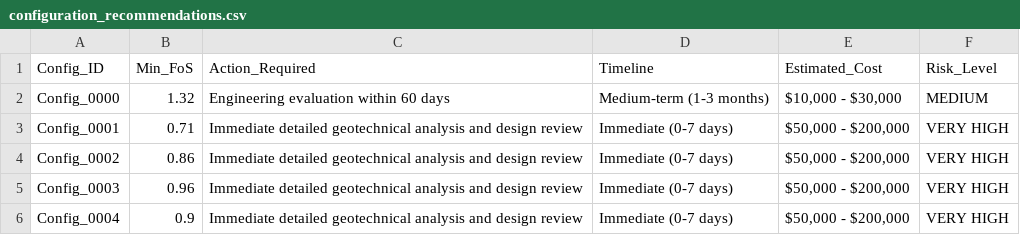
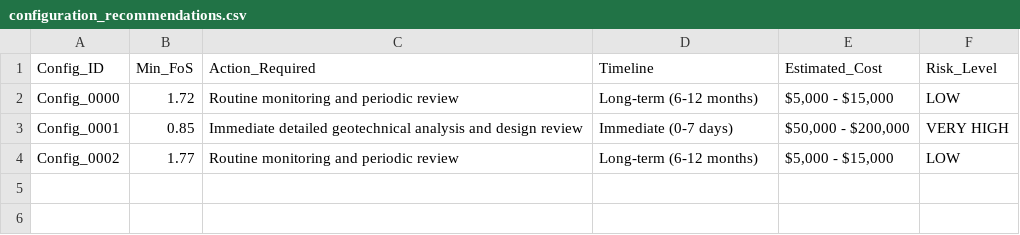
Before and after one commit to geotechnick/Personal-Projects, a CSV file: EMPCO/analysis_results/configuration_recommendations.csv, drawn as a sheet.

```diff
--- a/EMPCO/analysis_results/configuration_recommendations.csv
+++ b/EMPCO/analysis_results/configuration_recommendations.csv
@@ -1,6 +1,4 @@
 Config_ID,Min_FoS,Action_Required,Timeline,Estimated_Cost,Risk_Level
-Config_0000,1.32,Engineering evaluation within 60 days,Medium-term (1-3 months),"$10,000 - $30,000",MEDIUM
-Config_0001,0.71,Immediate detailed geotechnical analysis and design review,Immediate (0-7 days),"$50,000 - $200,000",VERY HIGH
-Config_0002,0.86,Immediate detailed geotechnical analysis and design review,Immediate (0-7 days),"$50,000 - $200,000",VERY HIGH
-Config_0003,0.96,Immediate detailed geotechnical analysis and design review,Immediate (0-7 days),"$50,000 - $200,000",VERY HIGH
-Config_0004,0.9,Immediate detailed geotechnical analysis and design review,Immediate (0-7 days),"$50,000 - $200,000",VERY HIGH
+Config_0000,1.72,Routine monitoring and periodic review,Long-term (6-12 months),"$5,000 - $15,000",LOW
+Config_0001,0.85,Immediate detailed geotechnical analysis and design review,Immediate (0-7 days),"$50,000 - $200,000",VERY HIGH
+Config_0002,1.77,Routine monitoring and periodic review,Long-term (6-12 months),"$5,000 - $15,000",LOW
```
Also changed, not shown: EMPCO/analysis_results/slope_stability_decision_matrix.csv, 16 other files.
